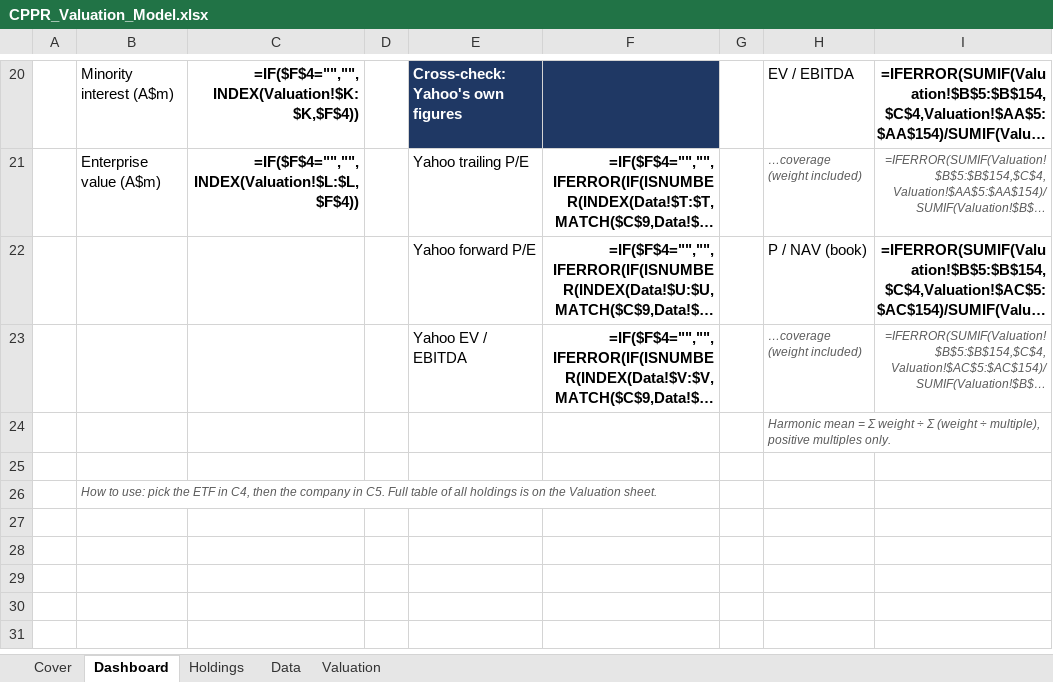
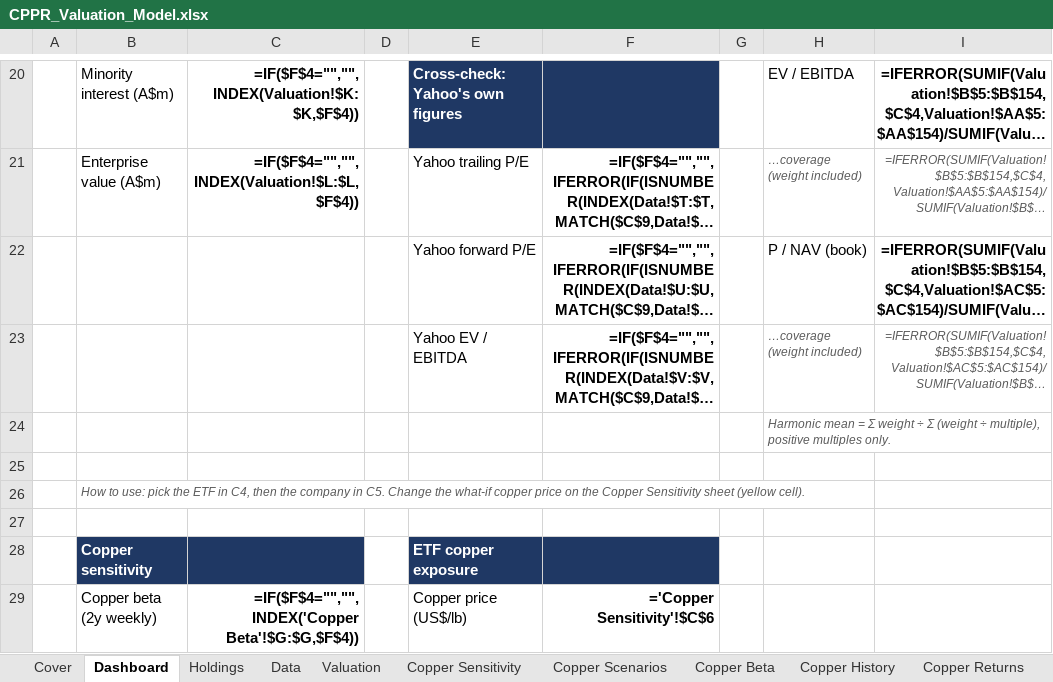
Before and after one commit to m-nihalkhan/CPPR-Valuation, an Excel workbook: CPPR_Valuation_Model.xlsx, sheet Dashboard, drawn as a sheet; only a part is shown, gaps mark what is left out; long unchanged cells end in …; values as stored, in another font and other column widths than the file's, no borders; formulas without a stored value are shown as written; conditional formats not drawn; the diff covers the shown part only; the diff names each change by its address in the sheet, - before the commit and + after, or states it on an @@ line.

```diff
--- a/CPPR_Valuation_Model.xlsx (sheet Dashboard)
+++ b/CPPR_Valuation_Model.xlsx (sheet Dashboard)
+sheet tab: Copper Sensitivity
+sheet tab: Copper Scenarios
+sheet tab: Copper Beta
+sheet tab: Copper History
+sheet tab: Copper Returns
-B26: …in C5. Full table of all holdings is on the Valuation sheet.
+B26: …in C5. Change the what-if copper price on the Copper Sensitivity sheet (yellow cell).
+row 27: (empty)
+row 28:  | Copper sensitivity |  |  | ETF copper exposure
+row 29:  | Copper beta (2y weekly) | =IF($F$4="","",INDEX('Copper Beta'!$G:$G,$F$4)) |  | Copper price (US$/lb) | ='Copper Sensitivity'!$C$6
```
Also changed, not shown: 4 added rows and 4 edited cells elsewhere in this sheet, sheet Data, sheet Valuation, sheet Cover, hidden cells, 4 other files.
